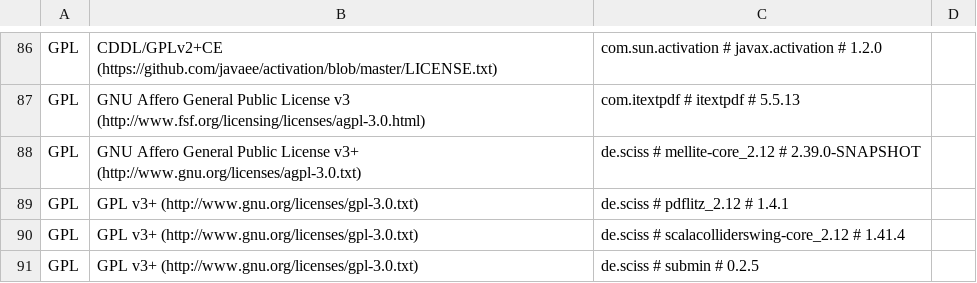
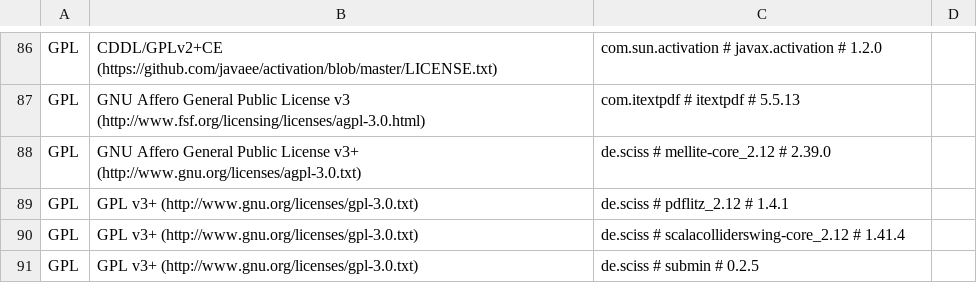
Before and after one commit to Sciss/Mellite, a CSV file: app/src/main/resources/de/sciss/mellite/mellite-app-licenses.csv, drawn as a sheet; only a part is shown, gaps mark what is left out; the diff covers the shown part only.

```diff
--- a/app/src/main/resources/de/sciss/mellite/mellite-app-licenses.csv
+++ b/app/src/main/resources/de/sciss/mellite/mellite-app-licenses.csv
@@ -87,3 +87,3 @@ GPL,CDDL/GPLv2+CE (https://github.com/javaee/activation/blob/master/LICENSE.txt)
 GPL,GNU Affero General Public License v3 (http://www.fsf.org/licensing/licenses/agpl-3.0.html),com.itextpdf # itextpdf # 5.5.13,
-GPL,GNU Affero General Public License v3+ (http://www.gnu.org/licenses/agpl-3.0.txt),de.sciss # mellite-core_2.12 # 2.39.0-SNAPSHOT,
+GPL,GNU Affero General Public License v3+ (http://www.gnu.org/licenses/agpl-3.0.txt),de.sciss # mellite-core_2.12 # 2.39.0,
 GPL,GPL v3+ (http://www.gnu.org/licenses/gpl-3.0.txt),de.sciss # pdflitz_2.12 # 1.4.1,
```
Also changed, not shown: 27 edited cells elsewhere in this file, 4 other files.
